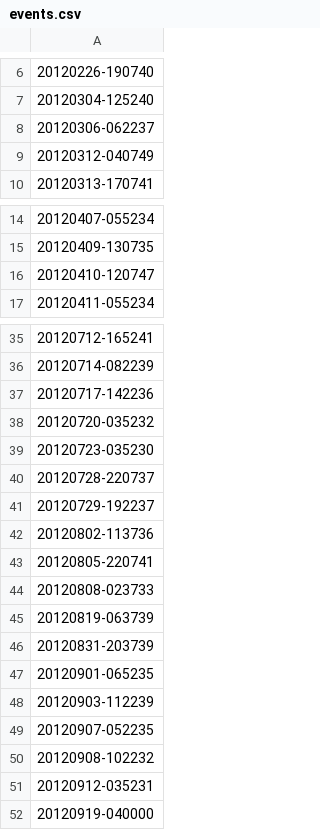
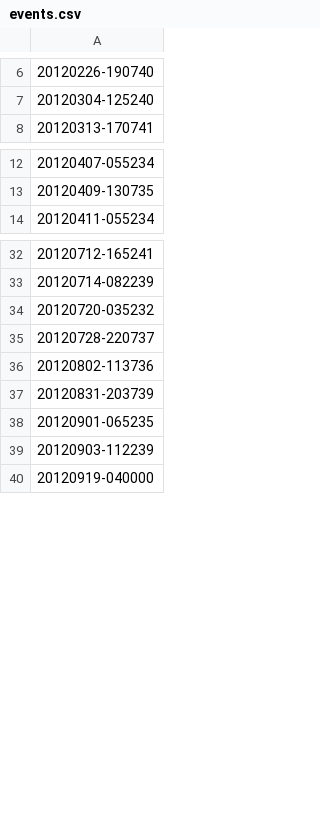
Before and after one commit to ojsant/gradu, a CSV file: events.csv, drawn as a sheet; only a part is shown, gaps mark what is left out; the diff names each change by its address in the sheet, - before the commit and + after, or states it on an @@ line.

```diff
--- a/events.csv
+++ b/events.csv
-row 8: 20120306-062237
-row 9: 20120312-040749
-row 16: 20120410-120747
-row 37: 20120717-142236
-row 39: 20120723-035230
-row 41: 20120729-192237
-row 43: 20120805-220741
-row 44: 20120808-023733
-row 45: 20120819-063739
-row 49: 20120907-052235
-row 50: 20120908-102232
-row 51: 20120912-035231
```
Also changed, not shown: 5 other files.
